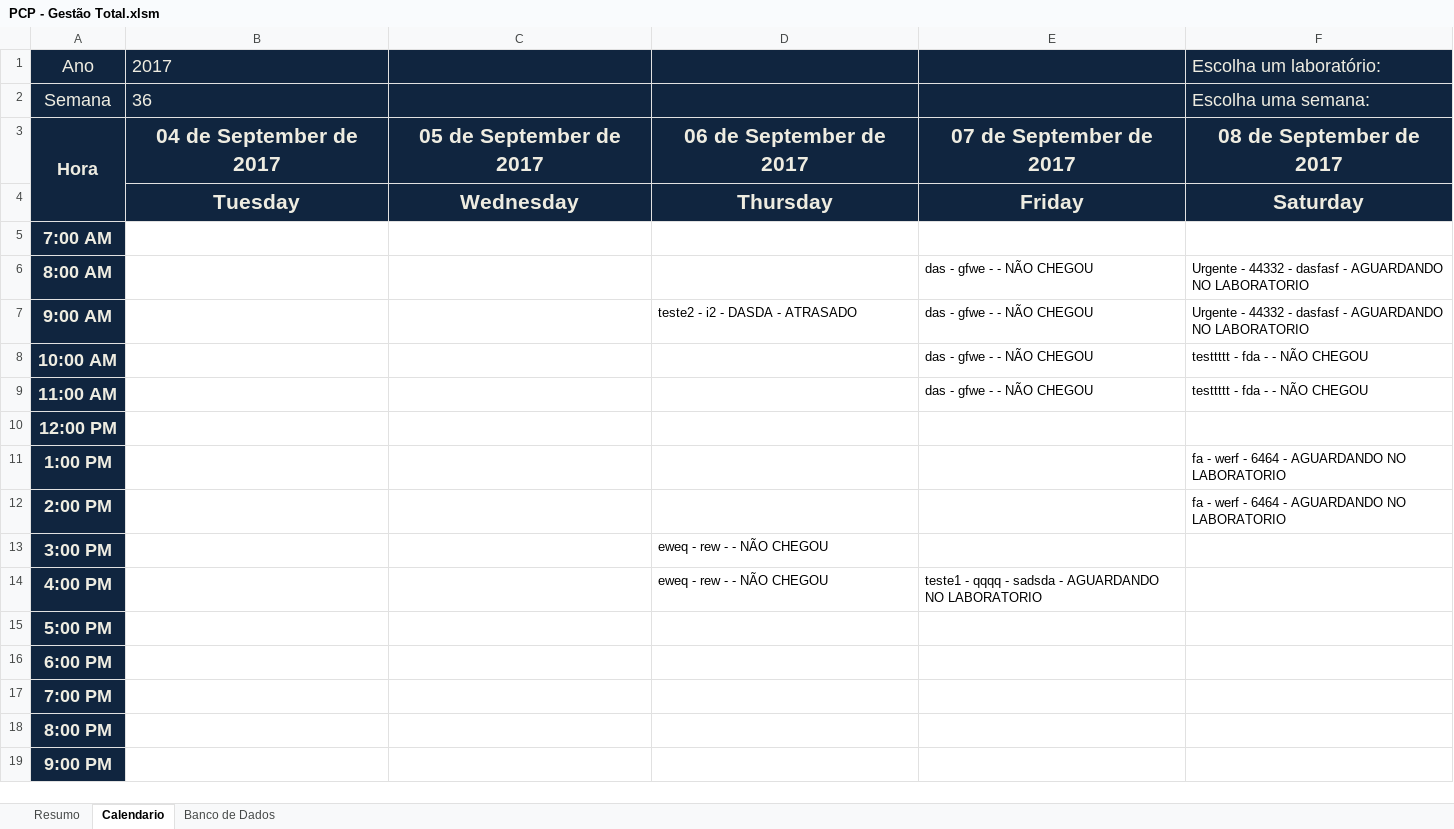
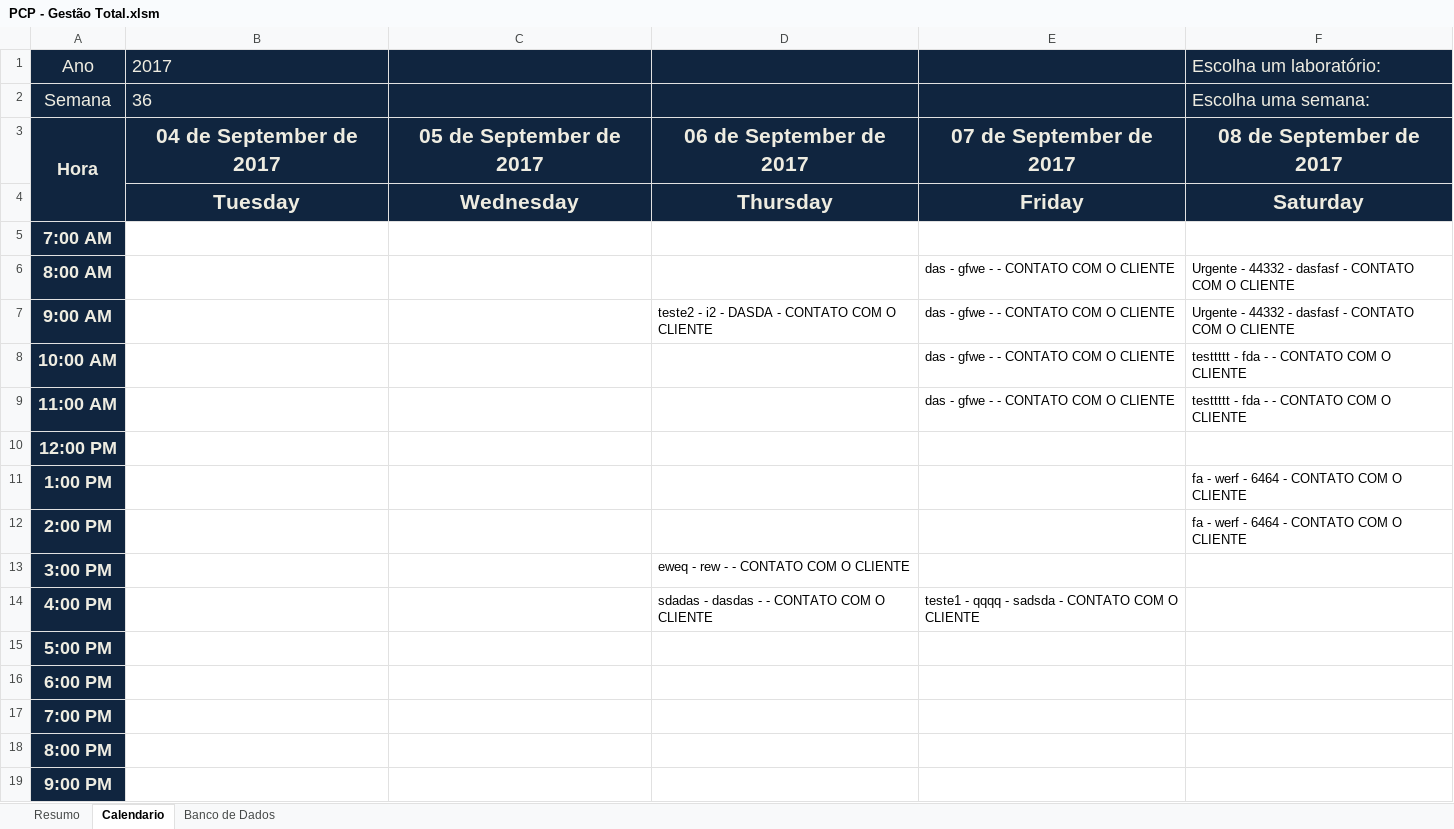
Before and after one commit to Lucialtda/SoftLab, an Excel workbook: PCP - Gestão Total.xlsm, sheet Calendario, drawn as a sheet; only a part is shown; values as stored, in another font and other column widths than the file's, no borders; conditional formats not drawn; the diff names each change by its address in the sheet, - before the commit and + after, or states it on an @@ line.

```diff
--- a/PCP - Gestão Total.xlsm (sheet Calendario)
+++ b/PCP - Gestão Total.xlsm (sheet Calendario)
-E6:E9: das - gfwe - - NÃO CHEGOU
+E6:E9: das - gfwe - - CONTATO COM O CLIENTE
-F6:F7 (Escolha um laboratório:): …dasfasf - AGUARDANDO NO LABORATORIO
+F6:F7 (Escolha um laboratório:): …dasfasf - CONTATO COM O CLIENTE
-D7: teste2 - i2 - DASDA - ATRASADO
+D7: teste2 - i2 - DASDA - CONTATO COM O CLIENTE
-F8:F9 (Escolha um laboratório:): testtttt - fda - - NÃO CHEGOU
+F8:F9 (Escolha um laboratório:): testtttt - fda - - CONTATO COM O CLIENTE
-F11:F12 (Escolha um laboratório:): fa - werf - 6464 - AGUARDANDO NO LABORATORIO
+F11:F12 (Escolha um laboratório:): fa - werf - 6464 - CONTATO COM O CLIENTE
-D13: eweq - rew - - NÃO CHEGOU
+D13: eweq - rew - - CONTATO COM O CLIENTE
-D14: eweq - rew - - NÃO CHEGOU
+D14: sdadas - dasdas - - CONTATO COM O CLIENTE
-E14: …sadsda - AGUARDANDO NO LABORATORIO
+E14: …sadsda - CONTATO COM O CLIENTE
```
Also changed, not shown: sheet Resumo.
